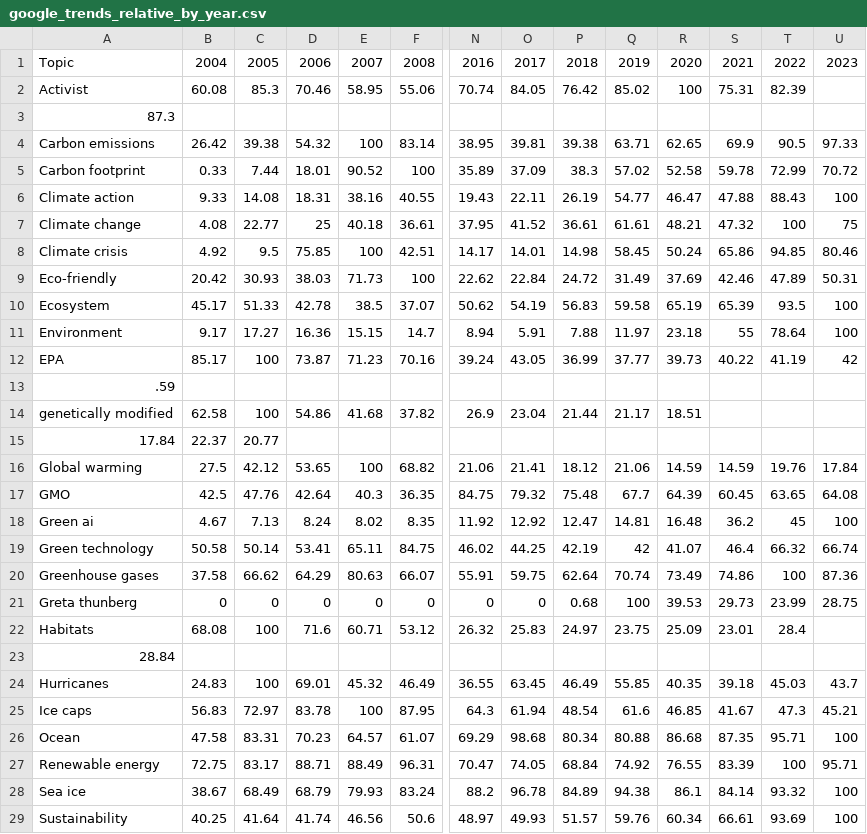
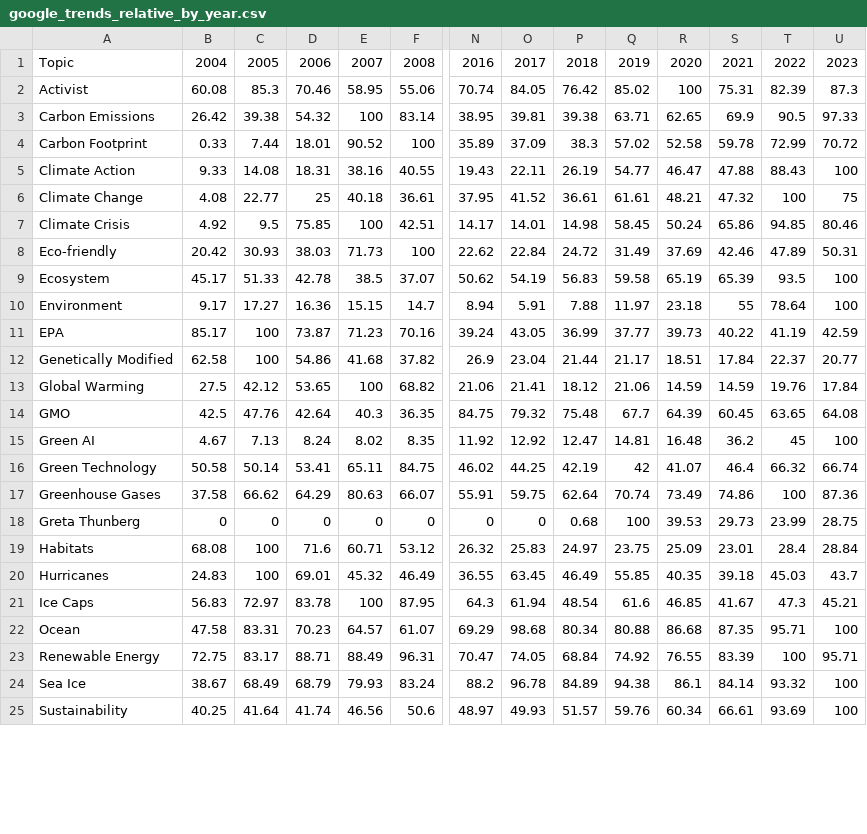
Before and after one commit to bar181/e171, a CSV file: data/google_trends_relative_by_year.csv, drawn as a sheet; only a part is shown, gaps mark what is left out; removed rows and columns are numbered as before the commit, all else as after; rows hold the shown columns only; the diff covers the shown part only; the diff names each change by its address in the sheet, - before the commit and + after, or states it on an @@ line.

Commit message:
Google names, greta image

```diff
--- a/data/google_trends_relative_by_year.csv
+++ b/data/google_trends_relative_by_year.csv
-U2: (empty)
+U2: 87.3
-row 3: 87.3
-A3: Carbon emissions
+A3: Carbon Emissions
-A4: Carbon footprint
+A4: Carbon Footprint
-A5: Climate action
+A5: Climate Action
-A6: Climate change
+A6: Climate Change
-A7: Climate crisis
+A7: Climate Crisis
-U11: 42
+U11: 42.59
-row 13: .59
-A12: genetically modified
+A12: Genetically Modified
-S12: (empty)
+S12: 17.84
-T12: (empty)
+T12: 22.37
-U12: (empty)
+U12: 20.77
-row 15: 17.84 | 22.37 | 20.77
-A13: Global warming
+A13: Global Warming
-A15: Green ai
+A15: Green AI
-A16: Green technology
+A16: Green Technology
-A17: Greenhouse gases
+A17: Greenhouse Gases
-A18: Greta thunberg
+A18: Greta Thunberg
-U19: (empty)
+U19: 28.84
-row 23: 28.84
-A21: Ice caps
+A21: Ice Caps
-A23: Renewable energy
+A23: Renewable Energy
-A24: Sea ice
+A24: Sea Ice
```
Also changed, not shown: 1 removed row and 3 edited cells elsewhere in this file, data/google_trends_with_images.csv, 1 other file.
